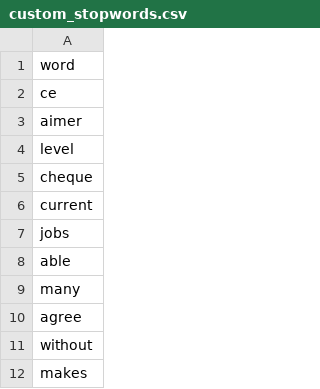
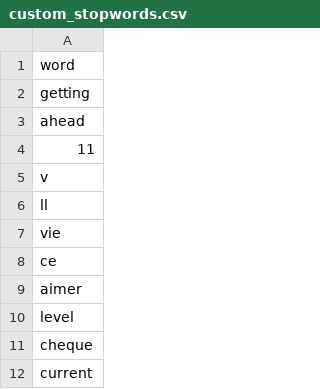
Before and after one commit to AlexanderTheAlright/text-chef, a CSV file: custom_stopwords.csv, drawn as a sheet; only a part is shown; the shorter side is filled out with more unchanged rows.

Commit message:
Update custom_stopwords.csv

```diff
--- a/custom_stopwords.csv
+++ b/custom_stopwords.csv
@@ -1,2 +1,8 @@
 word
+getting
+ahead
+11
+v
+ll
+vie
 ce
```
